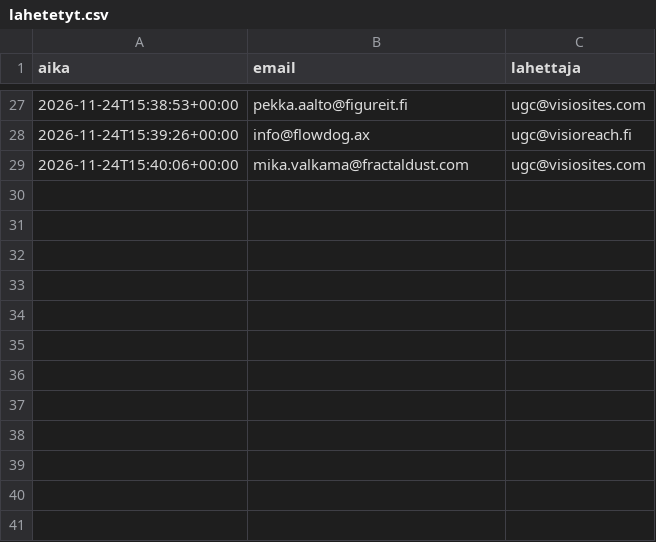
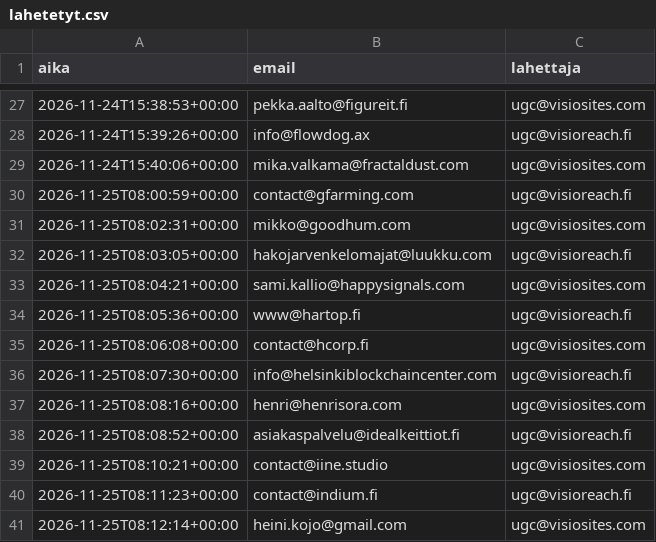
Before and after one commit to sivutnopeasti/s-p-automaatio, a CSV file: lahetetyt.csv, drawn as a sheet; only a part is shown, gaps mark what is left out; the diff names each change by its address in the sheet, - before the commit and + after, or states it on an @@ line.

```diff
--- a/lahetetyt.csv
+++ b/lahetetyt.csv
+row 30: 2026-11-25T08:00:59+00:00 | contact@gfarming.com | ugc@visioreach.fi
+row 31: 2026-11-25T08:02:31+00:00 | mikko@goodhum.com | ugc@visiosites.com
+row 32: 2026-11-25T08:03:05+00:00 | hakojarvenkelomajat@luukku.com | ugc@visioreach.fi
+row 33: 2026-11-25T08:04:21+00:00 | sami.kallio@happysignals.com | ugc@visiosites.com
+row 34: 2026-11-25T08:05:36+00:00 | www@hartop.fi | ugc@visioreach.fi
+row 35: 2026-11-25T08:06:08+00:00 | contact@hcorp.fi | ugc@visiosites.com
+row 36: 2026-11-25T08:07:30+00:00 | info@helsinkiblockchaincenter.com | ugc@visioreach.fi
+row 37: 2026-11-25T08:08:16+00:00 | henri@henrisora.com | ugc@visiosites.com
+row 38: 2026-11-25T08:08:52+00:00 | asiakaspalvelu@idealkeittiot.fi | ugc@visioreach.fi
+row 39: 2026-11-25T08:10:21+00:00 | contact@iine.studio | ugc@visiosites.com
+row 40: 2026-11-25T08:11:23+00:00 | contact@indium.fi | ugc@visioreach.fi
+row 41: 2026-11-25T08:12:14+00:00 | heini.kojo@gmail.com | ugc@visiosites.com
```
